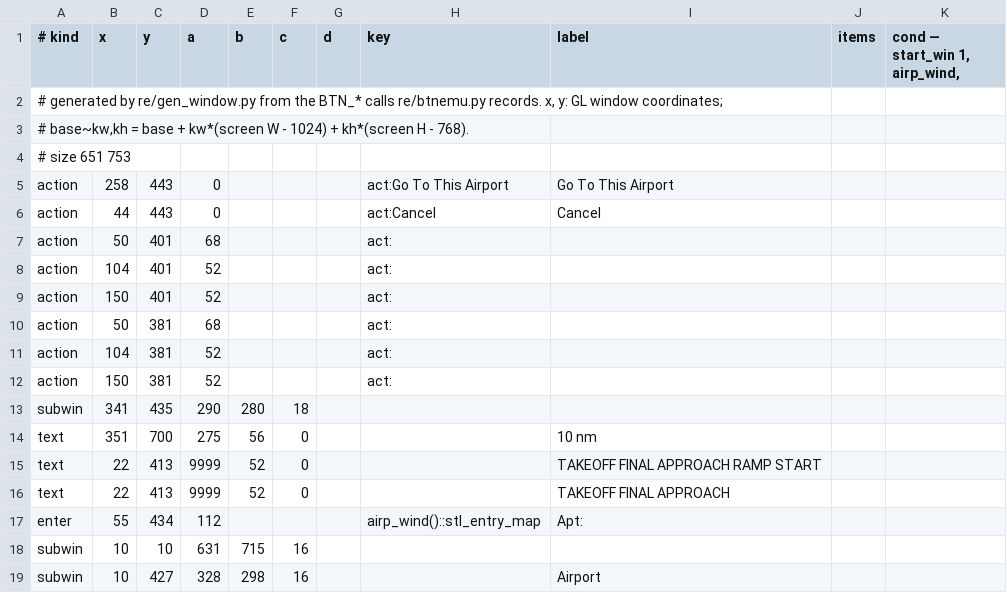
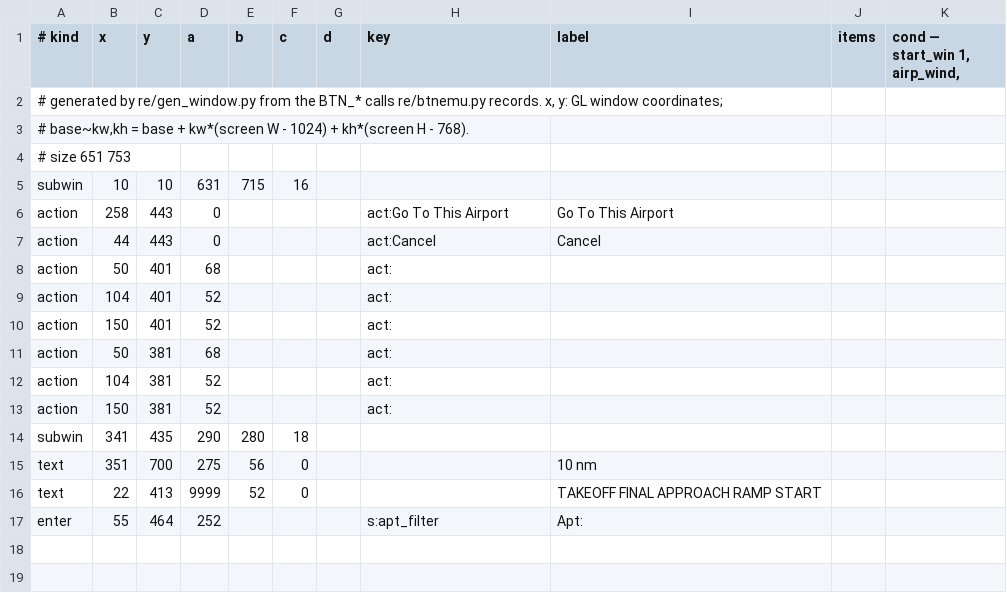
Before and after one commit to LakoMoor/xplane10-rs, a TSV file: crates/xp-core/data/windows/1.tsv, drawn as a sheet.

```diff
--- a/crates/xp-core/data/windows/1.tsv
+++ b/crates/xp-core/data/windows/1.tsv
@@ -4,2 +4,3 @@
 # size 651 753
+subwin	10	10	631	715	16					
 action	258	443	0				act:Go To This Airport	Go To This Airport		
@@ -15,5 +16,2 @@ text	351	700	275	56	0			10 nm
 text	22	413	9999	52	0			TAKEOFF     FINAL APPROACH       RAMP START		
-text	22	413	9999	52	0			TAKEOFF     FINAL APPROACH		
-enter	55	434	112				airp_wind()::stl_entry_map	Apt:		
-subwin	10	10	631	715	16					
-subwin	10	427	328	298	16			Airport		
+enter	55	464	252				s:apt_filter	Apt:		
```
Also changed, not shown: crates/xp-core/data/windows/22.tsv, 9 other files.
